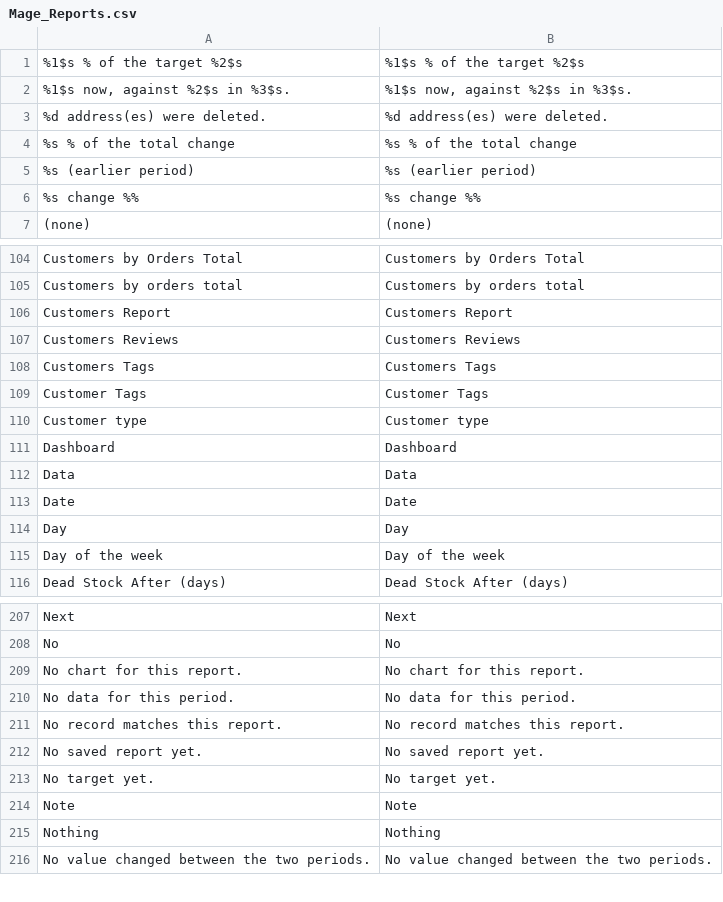
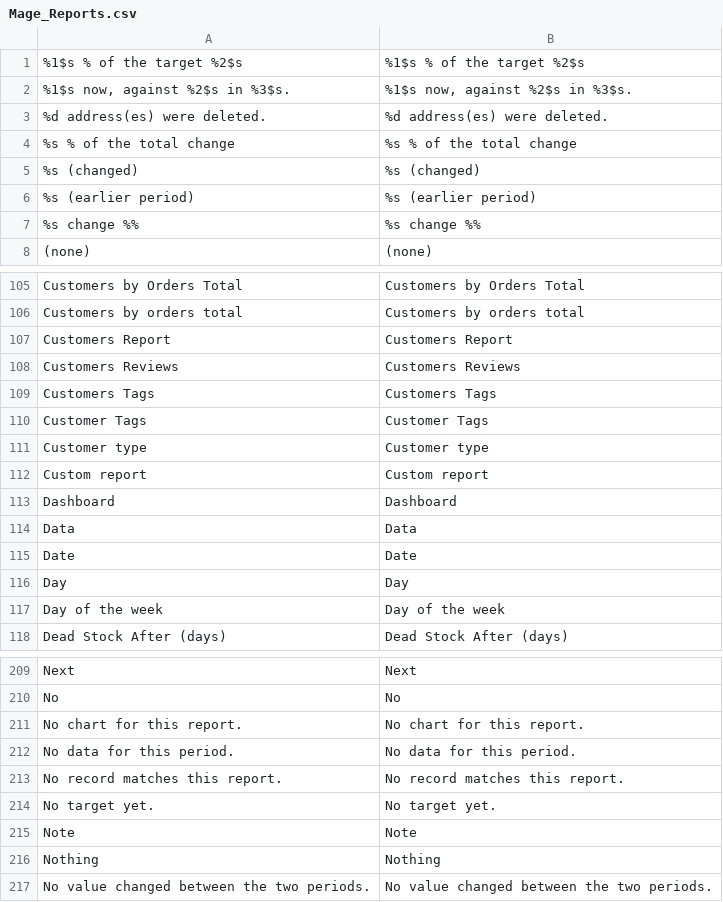
Before and after one commit to MahoCommerce/maho, a CSV file: app/locale/en_US/Mage_Reports.csv, drawn as a sheet; only a part is shown, gaps mark what is left out; removed rows and columns are numbered as before the commit, all else as after; the diff names each change by its address in the sheet, - before the commit and + after, or states it on an @@ line.

Commit message:
Replaced the report list beside the explorer with a Report menu, and added notes to the chart tooltip and the day menu
The list of ready-made reports beside the explorer and the Data control
looked like two ways to pick one thing. A Report menu next to Data now
holds the ready-made and the saved reports. It shows Custom report after
a change, and a changed saved report shows its name with (changed). The
star of the open saved report sits next to Save.

A change of Data keeps the period, the store view, the scope, the date
and the metrics, groupings, filters and sort that the new data set also
has, instead of starting again from the defaults.

The metric picker no longer repeats the metric names as badges, because
the cards above the chart name them.

The tooltip of a day lists the notes of that day, and the menu of a day,
week, month or year has Add a note for its first day.

```diff
--- a/app/locale/en_US/Mage_Reports.csv
+++ b/app/locale/en_US/Mage_Reports.csv
+row 5: %s (changed) | %s (changed)
+row 112: Custom report | Custom report
-row 212: No saved report yet. | No saved report yet.
```
Also changed, not shown: 5 other files.
